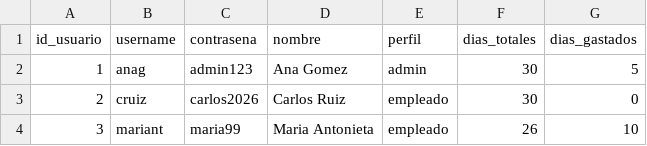
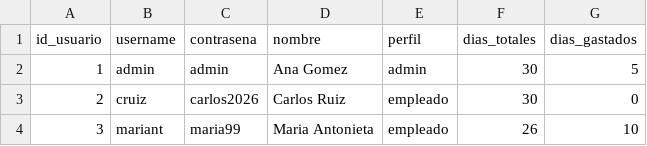
Before and after one commit to alvarato/OE-TP-Integrador, a CSV file: gestor_vacaciones/data/usuarios.csv, drawn as a sheet.

```diff
--- a/gestor_vacaciones/data/usuarios.csv
+++ b/gestor_vacaciones/data/usuarios.csv
@@ -1,3 +1,3 @@
 id_usuario,username,contrasena,nombre,perfil,dias_totales,dias_gastados
-1,anag,admin123,Ana Gomez,admin,30,5
+1,admin,admin,Ana Gomez,admin,30,5
 2,cruiz,carlos2026,Carlos Ruiz,empleado,30,0
```
Also changed, not shown: 6 other files.
